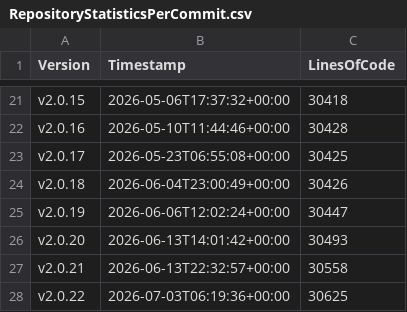
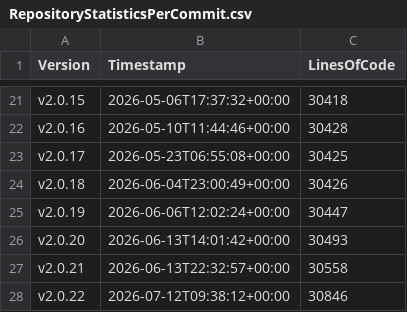
Before and after one commit to anionDevelopment/GRYLibrary, a CSV file: Other/Metrics/RepositoryStatisticsPerCommit.csv, drawn as a sheet; only a part is shown, gaps mark what is left out.

```diff
--- a/Other/Metrics/RepositoryStatisticsPerCommit.csv
+++ b/Other/Metrics/RepositoryStatisticsPerCommit.csv
@@ -27,2 +27,2 @@ v2.0.20;2026-06-13T14:01:42+00:00;30493
 v2.0.21;2026-06-13T22:32:57+00:00;30558
-v2.0.22;2026-07-03T06:19:36+00:00;30625
+v2.0.22;2026-07-12T09:38:12+00:00;30846
```
Also changed, not shown: Other/Reference/Technical/Diagrams/LoC-Diagram.csv, 3 other files.
